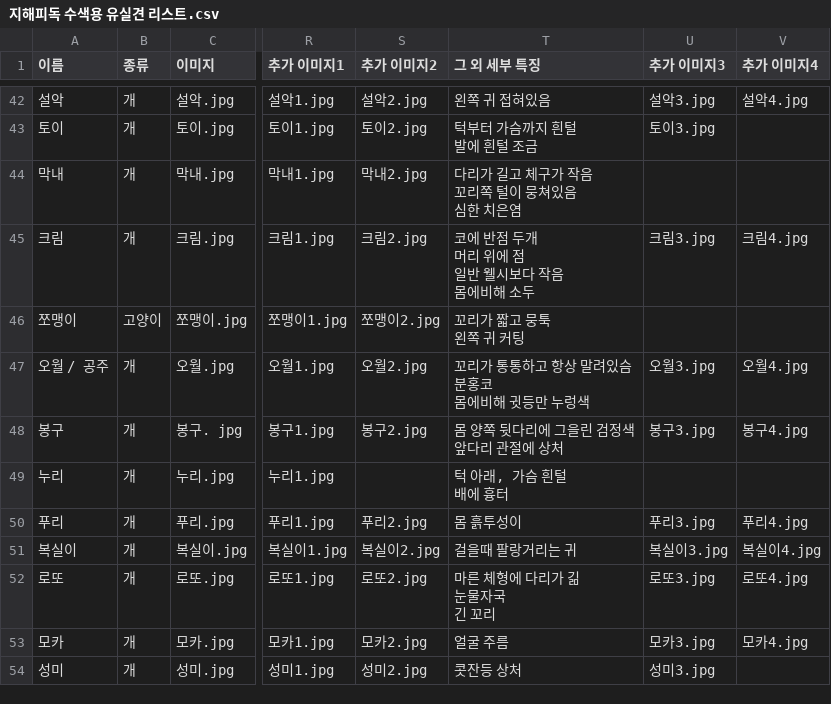
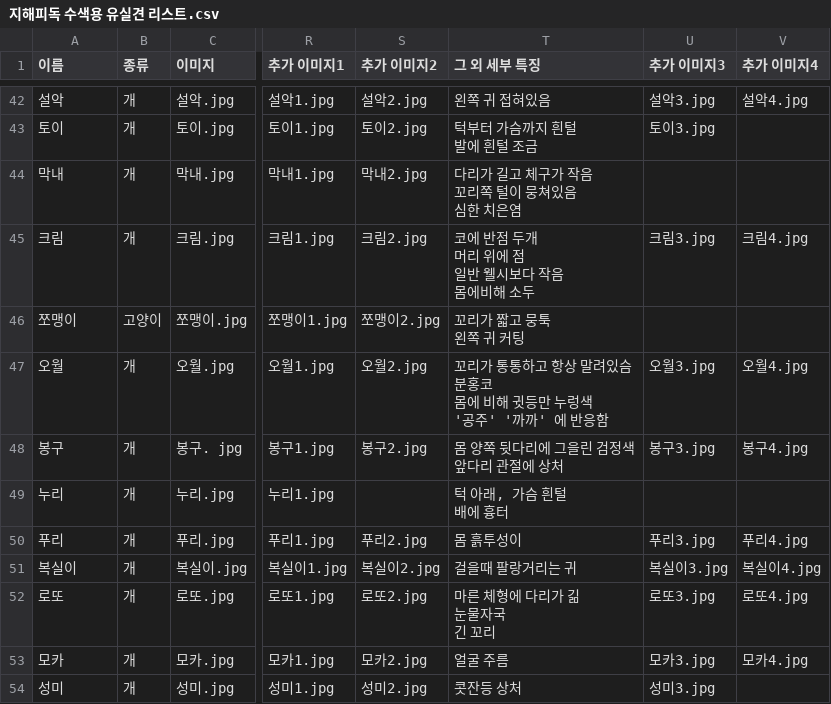
Before and after one commit to ynh0929/ghappydog, a CSV file: public/지해피독 수색용 유실견 리스트.csv, drawn as a sheet; only a part is shown, gaps mark what is left out; ↵ is a line break in a cell; the diff names each change by its address in the sheet, - before the commit and + after, or states it on an @@ line.

Commit message:
12.6 commit

```diff
--- a/public/지해피독 수색용 유실견 리스트.csv
+++ b/public/지해피독 수색용 유실견 리스트.csv
-A47 (이름): 오월 / 공주
+A47 (이름): 오월
-T47 (그 외 세부 특징): 꼬리가 통통하고 항상 말려있슴 ↵ 분홍코 ↵ 몸에비해 귓등만 누렁색
+T47 (그 외 세부 특징): 꼬리가 통통하고 항상 말려있슴 ↵ 분홍코 ↵ 몸에 비해 귓등만 누렁색 ↵ '공주' '까까' 에 반응함
```
